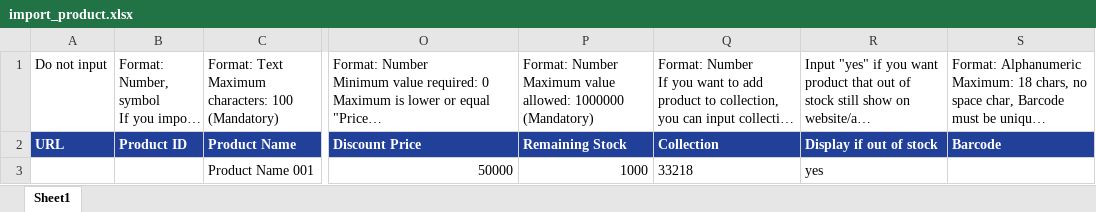
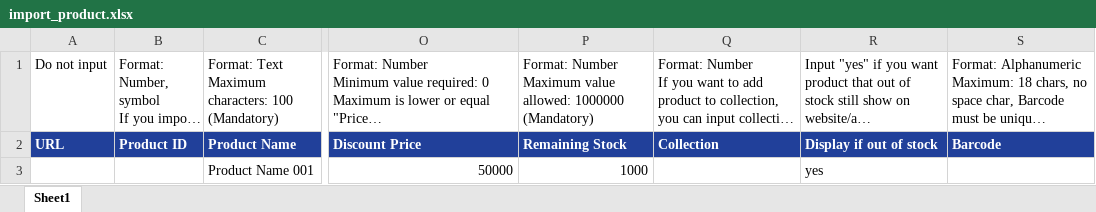
Before and after one commit to VTTV17/vigod, an Excel workbook: src/main/resources/uploadfile/import_product/import_product.xlsx, sheet Sheet1, drawn as a sheet; only a part is shown, gaps mark what is left out; long unchanged cells end in …; values as stored, in another font and other column widths than the file's, no borders; the diff names each change by its address in the sheet, - before the commit and + after, or states it on an @@ line.

```diff
--- a/src/main/resources/uploadfile/import_product/import_product.xlsx (sheet Sheet1)
+++ b/src/main/resources/uploadfile/import_product/import_product.xlsx (sheet Sheet1)
-Q3: 33218
+Q3: (empty)
```
Also changed, not shown: 2 other files.
